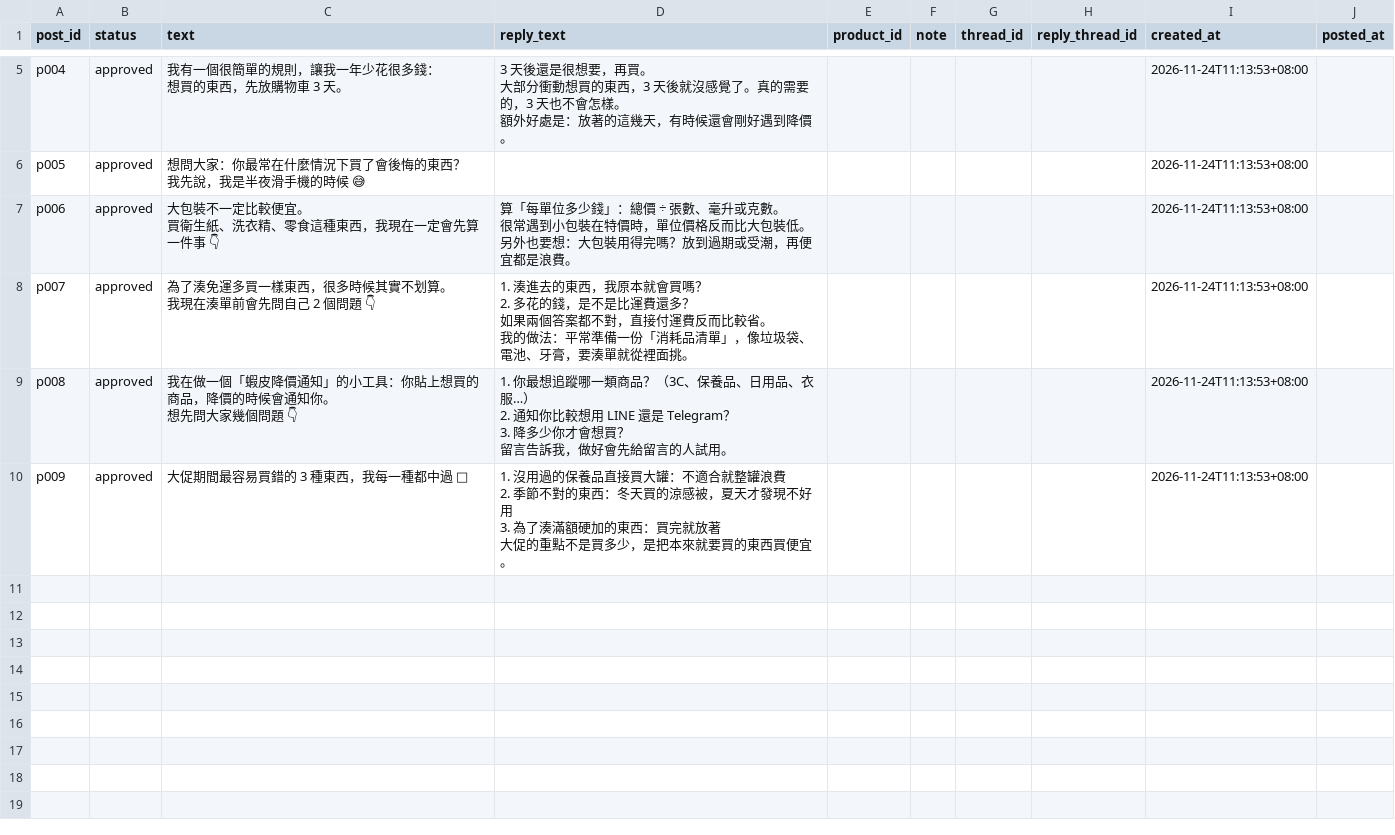
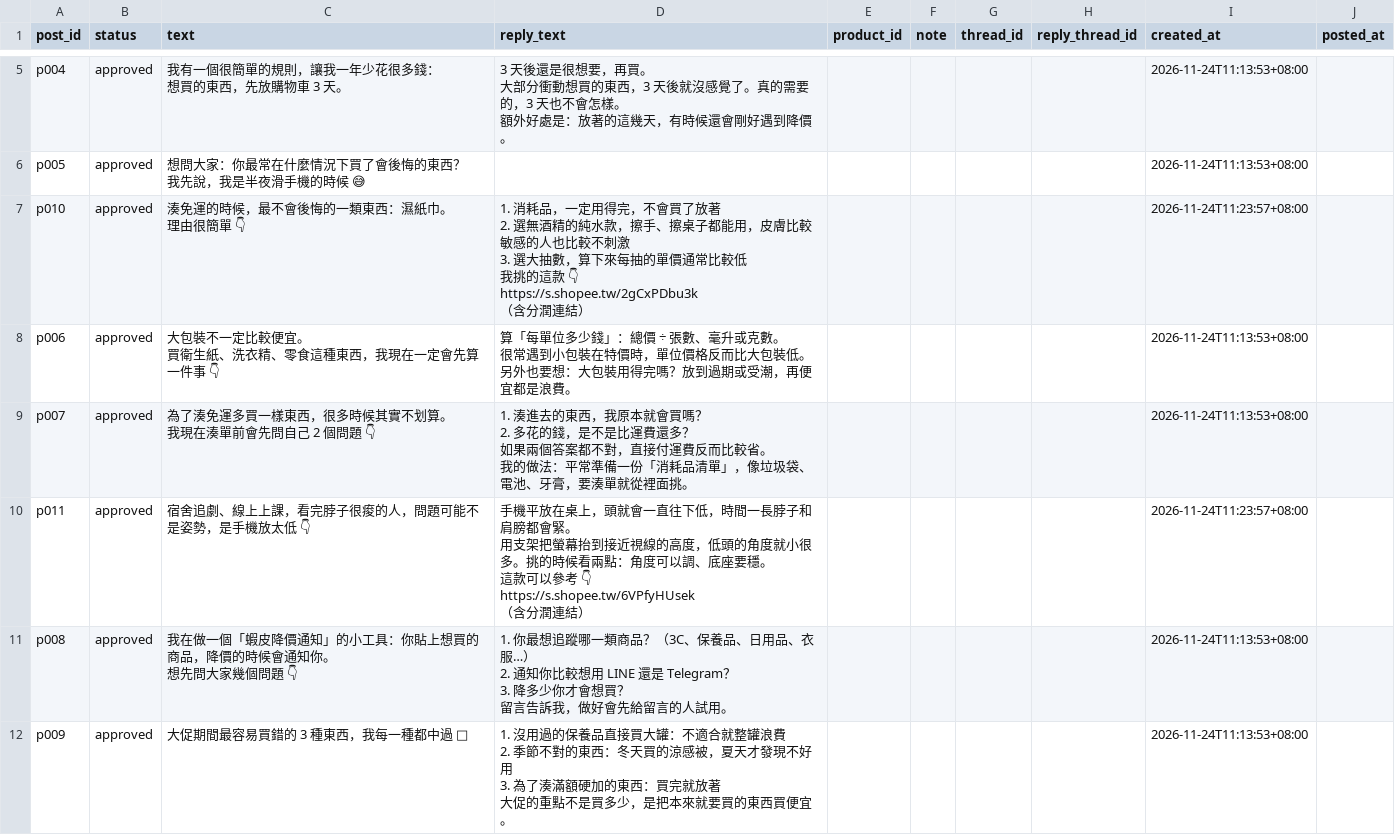
Before and after one commit to Wayne725/threads-autopost, a CSV file: posts.csv, drawn as a sheet; only a part is shown, gaps mark what is left out; ↵ is a line break in a cell; the diff covers the shown part only; the diff names each change by its address in the sheet, - before the commit and + after, or states it on an @@ line.

```diff
--- a/posts.csv
+++ b/posts.csv
+row 7: p010 | approved | 湊免運的時候，最不會後悔的一類東西：濕紙巾。 ↵ 理由很簡單 👇 | 1. 消耗品，一定用得完，不會買了放著 ↵ 2. 選無酒精的純水款，擦手、擦桌子都能用，皮膚比較敏感的人也比較不刺激 ↵ 3. 選大抽數，算下來每抽的單價通常比較低 ↵ 我挑的這款 👇 ↵ https://s.shopee.tw/2gCxPDbu3k ↵ （含分潤連結） |  |  |  |  | 2026-11-24T11:23:57+08:00
+row 10: p011 | approved | 宿舍追劇、線上上課，看完脖子很痠的人，問題可能不是姿勢，是手機放太低 👇 | 手機平放在桌上，頭就會一直往下低，時間一長脖子和肩膀都會緊。 ↵ 用支架把螢幕抬到接近視線的高度，低頭的角度就小很多。挑的時候看兩點：角度可以調、底座要穩。 ↵ 這款可以參考 👇 ↵ https://s.shopee.tw/6VPfyHUsek ↵ （含分潤連結） |  |  |  |  | 2026-11-24T11:23:57+08:00
```
Also changed, not shown: 1 added row elsewhere in this file.
